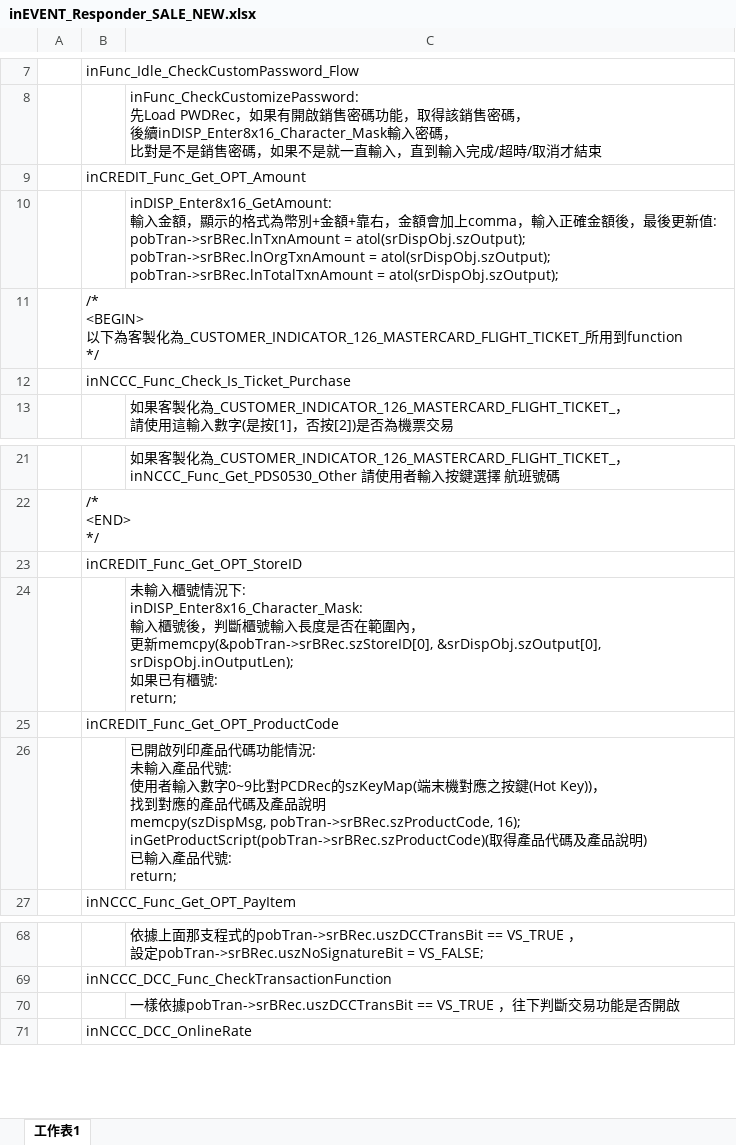
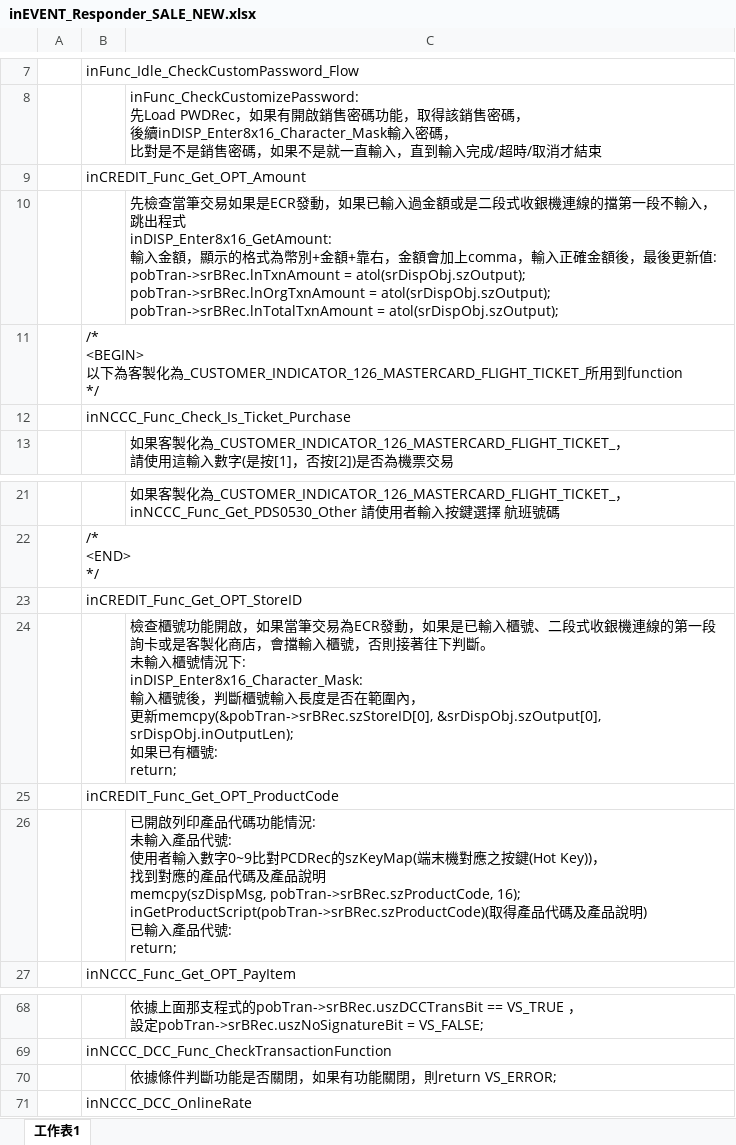
Before and after one commit to adsf0751/CASV3AH-D-019_20251031_1, an Excel workbook: SRC/FlowChart/一般交易/inEVENT_Responder_SALE_NEW.xlsx, sheet 工作表1, drawn as a sheet; only a part is shown, gaps mark what is left out; values as stored, in another font and other column widths than the file's, no borders; ↵ is a line break in a cell; the diff names each change by its address in the sheet, - before the commit and + after, or states it on an @@ line.

```diff
--- a/SRC/FlowChart/一般交易/inEVENT_Responder_SALE_NEW.xlsx (sheet 工作表1)
+++ b/SRC/FlowChart/一般交易/inEVENT_Responder_SALE_NEW.xlsx (sheet 工作表1)
-C10: inDISP_Enter8x16_GetAmount: ↵ 輸…
+C10: 先檢查當筆交易如果是ECR發動，如果已輸入過金額或是二段式收銀機連線的擋第一段不輸入，跳出程式 ↵ inDISP_Enter8x16_GetAmount: ↵ 輸…
-C24: 未輸…
+C24: 檢查櫃號功能開啟，如果當筆交易為ECR發動，如果是已輸入櫃號、二段式收銀機連線的第一段詢卡或是客製化商店，會擋輸入櫃號，否則接著往下判斷。 ↵ 未輸…
-C70: 一樣依據pobTran->srBRec.uszDCCTransBit == VS_TRUE ，往下判斷交易功能是否開啟
+C70: 依據條件判斷功能是否關閉，如果有功能關閉，則return VS_ERROR;
```
Also changed, not shown: 1 other file.
